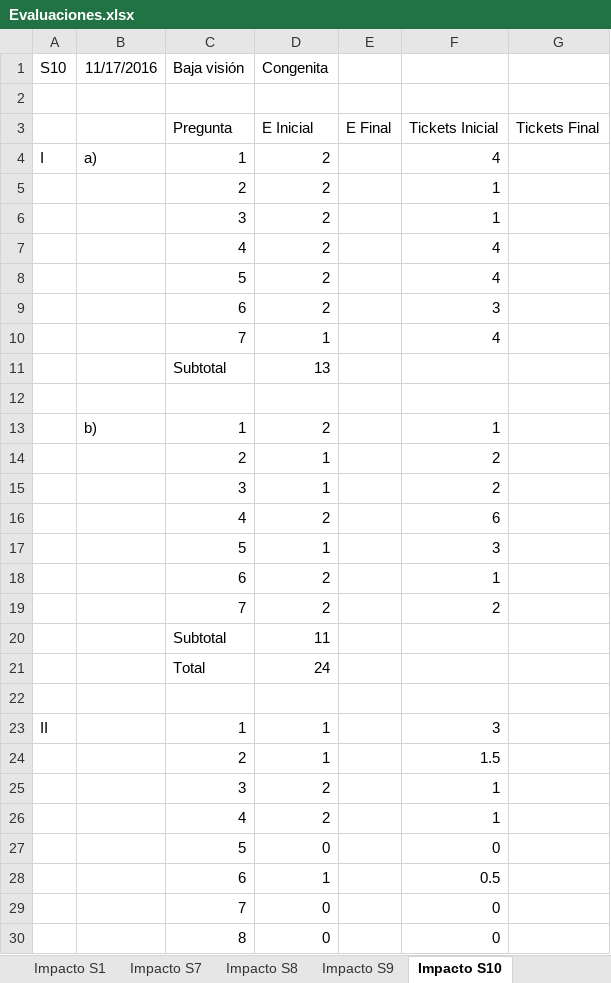
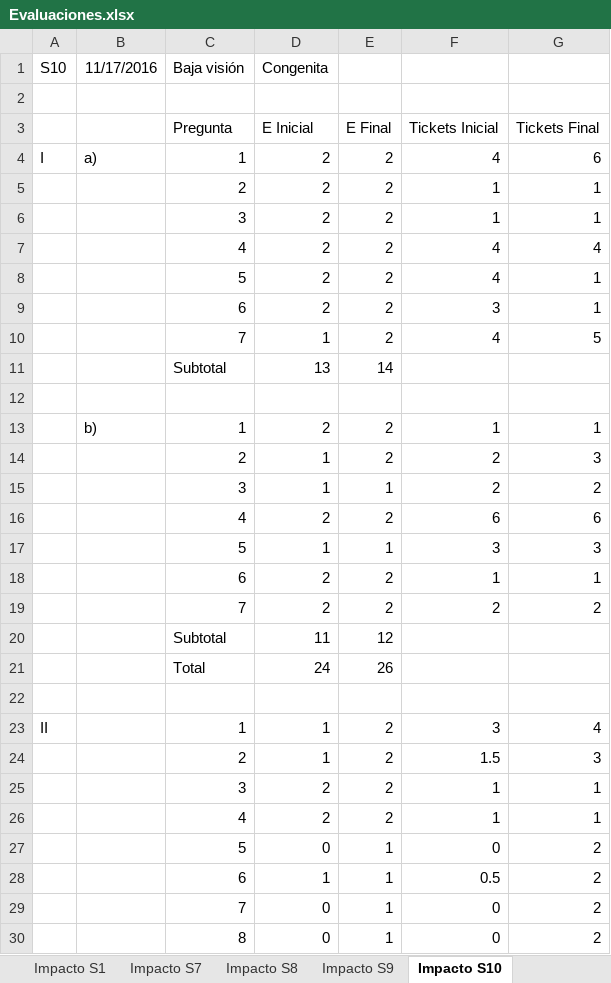
Before and after one commit to matpardo/memoria_geowizard, an Excel workbook: Trabajo Memoria/Segundo Semestre/Evaluaciones.xlsx, sheet Impacto S10, drawn as a sheet; only a part is shown; values as stored, in another font and other column widths than the file's, no borders; the diff covers the shown part only; the diff names each change by its address in the sheet, - before the commit and + after, or states it on an @@ line.

Commit message:
evaluaciones de impacto finales

```diff
--- a/Trabajo Memoria/Segundo Semestre/Evaluaciones.xlsx (sheet Impacto S10)
+++ b/Trabajo Memoria/Segundo Semestre/Evaluaciones.xlsx (sheet Impacto S10)
-E4:E10: (empty)
+E4:E10: 2
-G4: (empty)
+G4: 6
-G5:G6: (empty)
+G5:G6: 1
-G7: (empty)
+G7: 4
-G8:G9: (empty)
+G8:G9: 1
-G10: (empty)
+G10: 5
-E11: (empty)
+E11: 14
-E13:E14: (empty)
+E13:E14: 2
-G13: (empty)
+G13: 1
-G14: (empty)
+G14: 3
-E15: (empty)
+E15: 1
-G15: (empty)
+G15: 2
-E16: (empty)
+E16: 2
-G16: (empty)
+G16: 6
-E17: (empty)
+E17: 1
-G17: (empty)
+G17: 3
-E18:E19: (empty)
+E18:E19: 2
-G18: (empty)
+G18: 1
-G19: (empty)
+G19: 2
-E20: (empty)
+E20: 12
-E21: (empty)
+E21: 26
-E23:E26: (empty)
+E23:E26: 2
-G23: (empty)
+G23: 4
-G24: (empty)
+G24: 3
-G25:G26: (empty)
+G25:G26: 1
-E27:E30: (empty)
+E27:E30: 1
-G27:G30: (empty)
+G27:G30: 2
```
Also changed, not shown: 33 edited cells elsewhere in this sheet, sheet Impacto S1.
